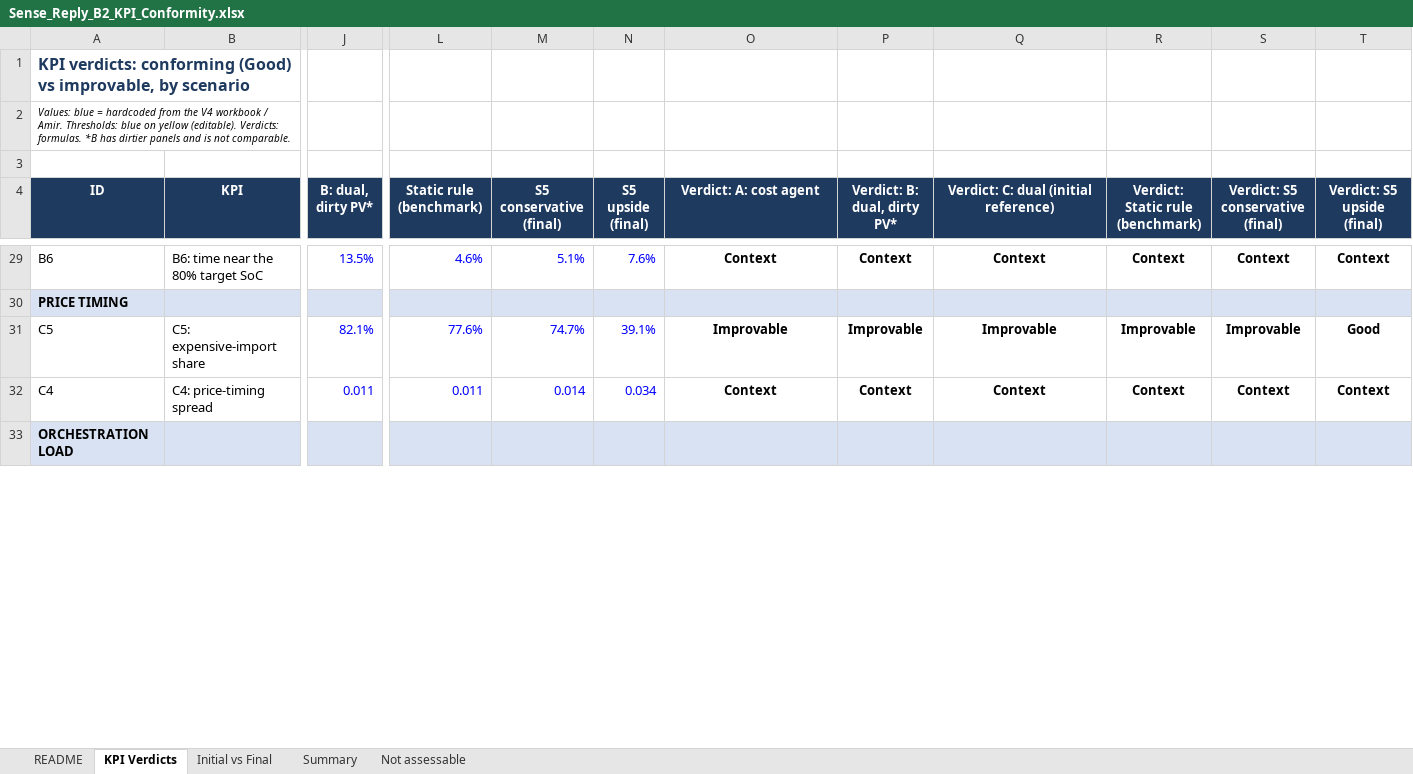
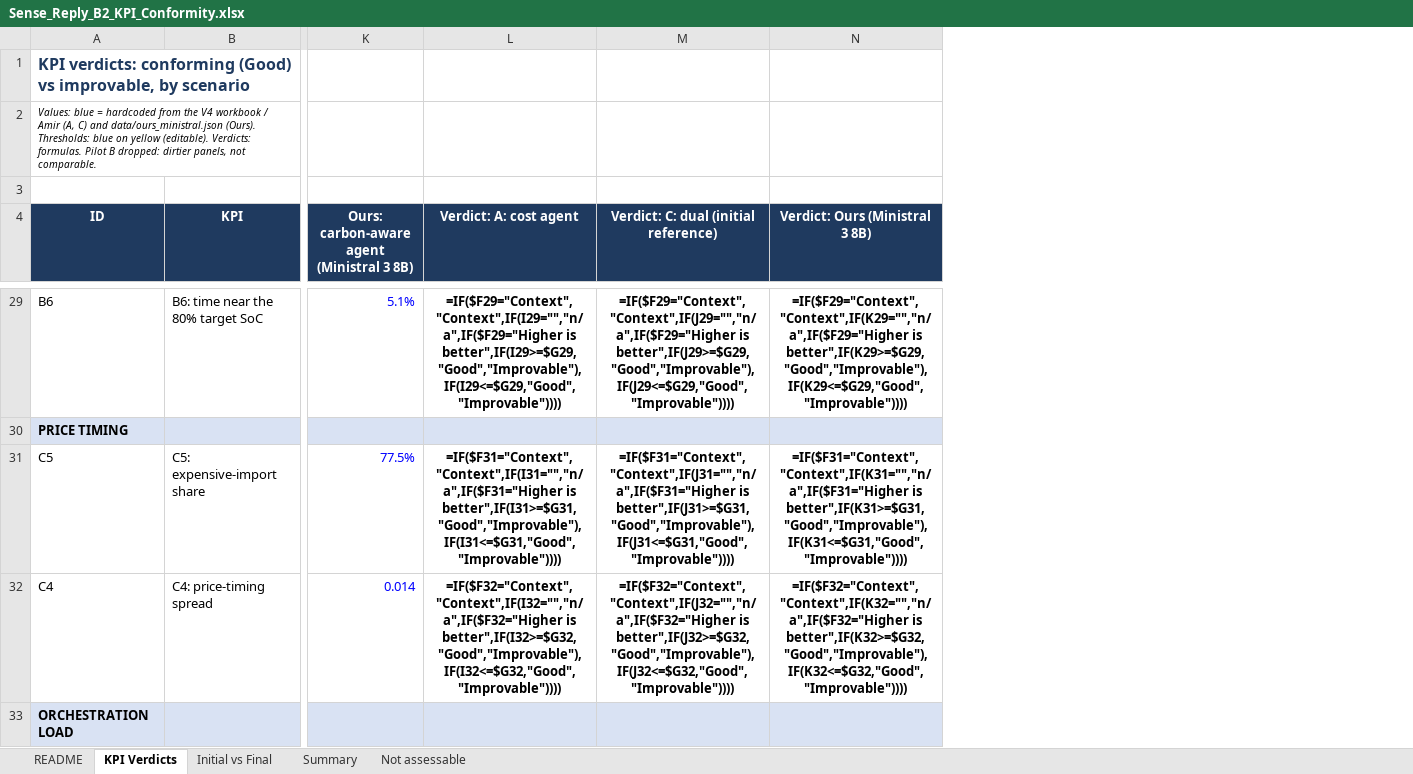
Before and after one commit to amirdoescoding/SENSE-REPLY, an Excel workbook: data/Sense_Reply_B2_KPI_Conformity.xlsx, sheet KPI Verdicts, drawn as a sheet; only a part is shown, gaps mark what is left out; values as stored, in another font and other column widths than the file's, no borders; formulas without a stored value are shown as written; conditional formats not drawn; removed rows and columns are numbered as before the commit, all else as after; the diff covers the shown part only; the diff names each change by its address in the sheet, - before the commit and + after, or states it on an @@ line.

```diff
--- a/data/Sense_Reply_B2_KPI_Conformity.xlsx (sheet KPI Verdicts)
+++ b/data/Sense_Reply_B2_KPI_Conformity.xlsx (sheet KPI Verdicts)
-column J (B: dual, dirty PV*), rows 29-32: 13.5% |  | 82.1% | 0.011
-column L (Static rule (benchmark)), rows 29-32: 4.6% |  | 77.6% | 0.011
-column M (S5 conservative (final)), rows 29-32: 5.1% |  | 74.7% | 0.014
-column N (S5 upside (final)), rows 29-32: 7.6% |  | 39.1% | 0.034
+column K, row 4: Ours: carbon-aware agent (Ministral 3 8B); rows 29-32: 5.1% |  | 77.5% | 0.014
-column P (Verdict: B: dual, dirty PV*), rows 29-32: Context |  | Improvable | Context
-column R (Verdict: Static rule (benchmark)), rows 29-32: Context |  | Improvable | Context
-column S (Verdict: S5 conservative (final)), rows 29-32: Context |  | Improvable | Context
-column T (Verdict: S5 upside (final)), rows 29-32: Context |  | Good | Context
+column N (Verdict: Ours (Ministral 3 8B)), rows 29-32: =IF($F29="Context","Context",IF(K29="","n/a",IF($F29="Higher is better",IF(K29>=$G29,"Good","Improvable"),IF(K29<=$G29,"Good","Improvable")))) |  | =IF($F31="Context","Context",IF(K31="","n/a",IF($F31="Higher is better",IF(K31>=$G31,"Good","Improvable"),IF(K31<=$G31,"Good","Improvable")))) | =IF($F32="Context","Context",IF(K32="","n/a",IF($F32="Higher is better",IF(K32>=$G32,"Good","Improvable"),IF(K32<=$G32,"Good","Improvable"))))
-A2 (ID): …workbook / Amir. Thresholds: blue on yellow (editable). Verdicts: formulas. *B has dirtier panels and is not comparable.
+A2 (ID): …workbook / Amir (A, C) and data/ours_ministral.json (Ours). Thresholds: blue on yellow (editable). Verdicts: formulas. Pilot B dropped: dirtier panels, not comparable.
-L29 (Verdict: A: cost agent): Context
+L29 (Verdict: A: cost agent): =IF($F29="Context","Context",IF(I29="","n/a",IF($F29="Higher is better",IF(I29>=$G29,"Good","Improvable"),IF(I29<=$G29,"Good","Improvable"))))
-M29: Context
+M29: =IF($F29="Context","Context",IF(J29="","n/a",IF($F29="Higher is better",IF(J29>=$G29,"Good","Improvable"),IF(J29<=$G29,"Good","Improvable"))))
-L31 (Verdict: A: cost agent): Improvable
+L31 (Verdict: A: cost agent): =IF($F31="Context","Context",IF(I31="","n/a",IF($F31="Higher is better",IF(I31>=$G31,"Good","Improvable"),IF(I31<=$G31,"Good","Improvable"))))
-M31: Improvable
+M31: =IF($F31="Context","Context",IF(J31="","n/a",IF($F31="Higher is better",IF(J31>=$G31,"Good","Improvable"),IF(J31<=$G31,"Good","Improvable"))))
-L32 (Verdict: A: cost agent): Context
+L32 (Verdict: A: cost agent): =IF($F32="Context","Context",IF(I32="","n/a",IF($F32="Higher is better",IF(I32>=$G32,"Good","Improvable"),IF(I32<=$G32,"Good","Improvable"))))
-M32: Context
+M32: =IF($F32="Context","Context",IF(J32="","n/a",IF($F32="Higher is better",IF(J32>=$G32,"Good","Improvable"),IF(J32<=$G32,"Good","Improvable"))))
```
Also changed, not shown: 71 edited cells elsewhere in this sheet, sheet Initial vs Final, sheet Summary, sheet README, charts or pictures, 1 other file.
